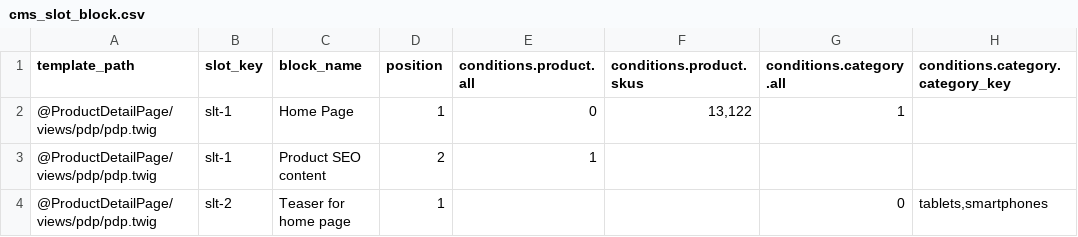
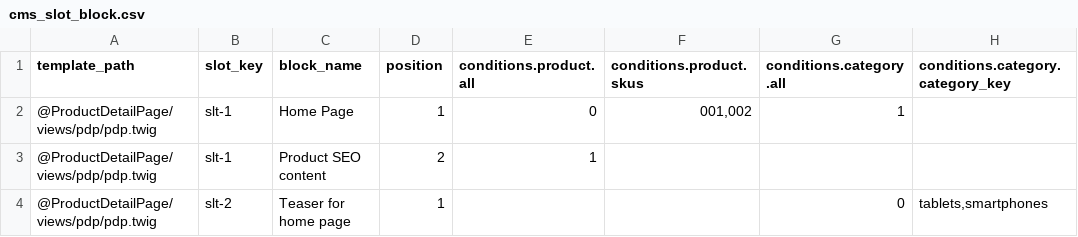
Before and after one commit to spryker/cms-slot-block-data-import, a CSV file: data/import/cms_slot_block.csv, drawn as a sheet.

Commit message:
cms-2951: added condition steps to import

```diff
--- a/data/import/cms_slot_block.csv
+++ b/data/import/cms_slot_block.csv
@@ -1,3 +1,3 @@
 template_path,slot_key,block_name,position,conditions.product.all,conditions.product.skus,conditions.category.all,conditions.category.category_key
-"@ProductDetailPage/views/pdp/pdp.twig",slt-1,"Home Page",1,0,"13,122",1,
+"@ProductDetailPage/views/pdp/pdp.twig",slt-1,"Home Page",1,0,"001,002",1,
 "@ProductDetailPage/views/pdp/pdp.twig",slt-1,"Product SEO content",2,1,,,
```
Also changed, not shown: 8 other files.
